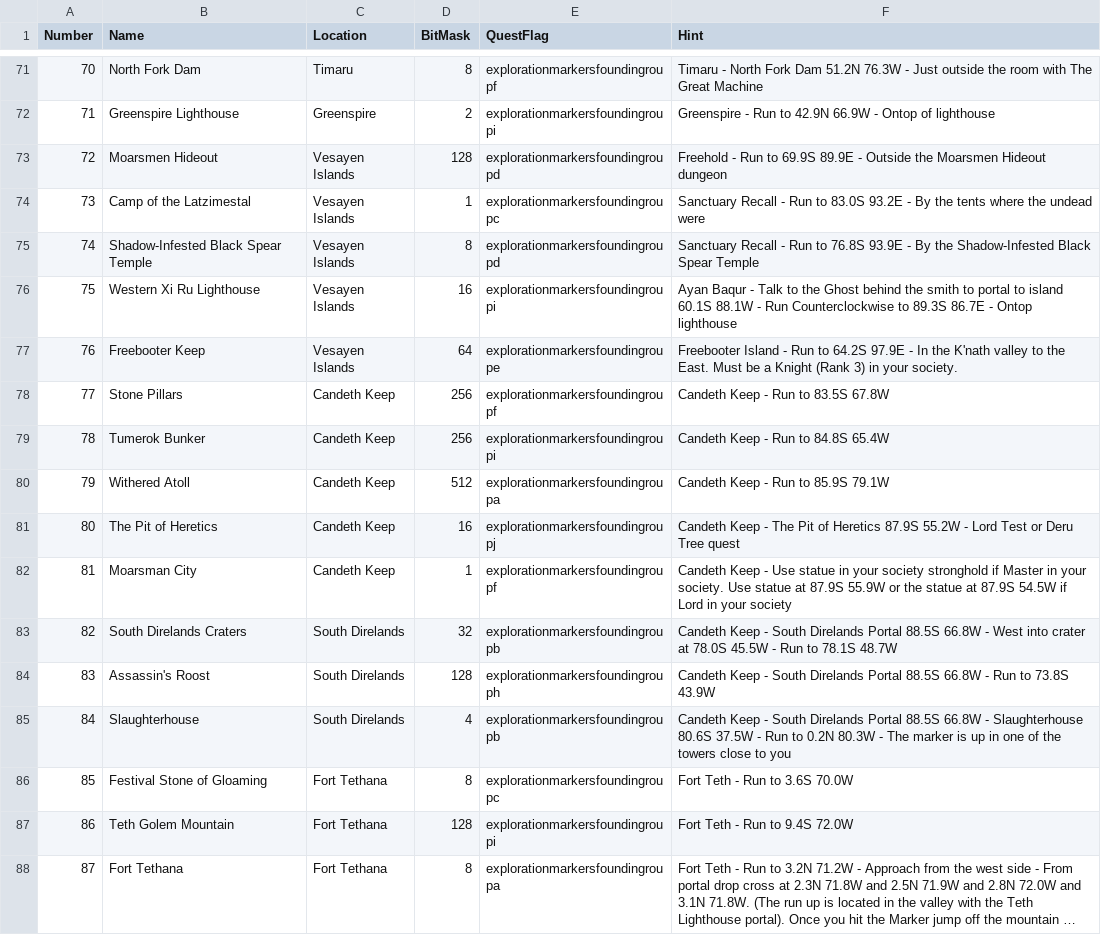
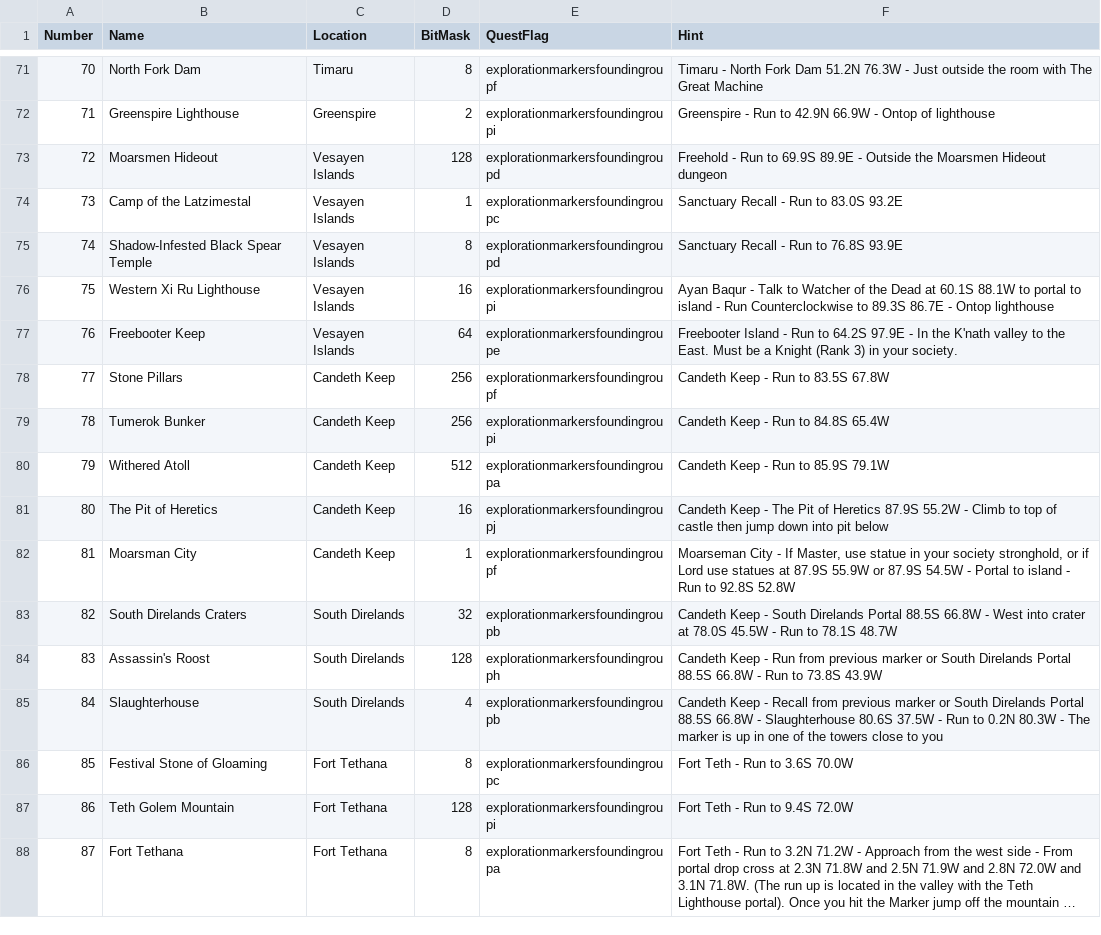
Before and after one commit to advis61/OracleOfDereth, a CSV file: OracleOfDereth/Resources/markers.csv, drawn as a sheet; only a part is shown, gaps mark what is left out; long unchanged cells end in …; the diff covers the shown part only.

Commit message:
Updated markers data

```diff
--- a/OracleOfDereth/Resources/markers.csv
+++ b/OracleOfDereth/Resources/markers.csv
@@ -73,5 +73,5 @@ Number,Name,Location,BitMask,QuestFlag,Hint
 72,Moarsmen Hideout,Vesayen Islands,128,explorationmarkersfoundingroupd,Freehold - Run to 69.9S 89.9E - Outside the Moarsmen Hideout dungeon
-73,Camp of the Latzimestal,Vesayen Islands,1,explorationmarkersfoundingroupc,Sanctuary Recall - Run to 83.0S 93.2E - By the tents where the undead were
-74,Shadow-Infested Black Spear Temple,Vesayen Islands,8,explorationmarkersfoundingroupd,Sanctuary Recall - Run to 76.8S 93.9E - By the Shadow-Infested Black Spear Temple
-75,Western Xi Ru Lighthouse,Vesayen Islands,16,explorationmarkersfoundingroupi,Ayan Baqur - Talk to the Ghost behind the smith to portal to island 60.1S 88.1W - Run Counterclockwise to 89.3S 86.7E - Ontop lighthouse
+73,Camp of the Latzimestal,Vesayen Islands,1,explorationmarkersfoundingroupc,Sanctuary Recall - Run to 83.0S 93.2E
+74,Shadow-Infested Black Spear Temple,Vesayen Islands,8,explorationmarkersfoundingroupd,Sanctuary Recall - Run to 76.8S 93.9E
+75,Western Xi Ru Lighthouse,Vesayen Islands,16,explorationmarkersfoundingroupi,Ayan Baqur - Talk to Watcher of the Dead at 60.1S 88.1W to portal to island - Run Counterclockwise to 89.3S 86.7E - Ontop lighthouse
 76,Freebooter Keep,Vesayen Islands,64,explorationmarkersfoundingroupe,Freebooter Island - Run to 64.2S 97.9E - In the K'nath valley to the East. Must be a Knight (Rank 3) in your society.
@@ -80,7 +80,7 @@ Number,Name,Location,BitMask,QuestFlag,Hint
 79,Withered Atoll,Candeth Keep,512,explorationmarkersfoundingroupa,Candeth Keep - Run to 85.9S 79.1W
-80,The Pit of Heretics,Candeth Keep,16,explorationmarkersfoundingroupj,Candeth Keep - The Pit of Heretics 87.9S 55.2W - Lord Test or Deru Tree quest
-81,Moarsman City,Candeth Keep,1,explorationmarkersfoundingroupf,Candeth Keep - Use statue in your society stronghold if Master in your society. Use statue at 87.9S 55.9W or the statue at 87.9S 54.5W if Lord in your society
+80,The Pit of Heretics,Candeth Keep,16,explorationmarkersfoundingroupj,Candeth Keep - The Pit of Heretics 87.9S 55.2W - Climb to top of castle then jump down into pit below
+81,Moarsman City,Candeth Keep,1,explorationmarkersfoundingroupf,"Moarseman City - If Master, use statue in your society stronghold, or if Lord use statues at 87.9S 55.9W or 87.9S 54.5W - Portal to island - Run to 92.8S 52.8W"
 82,South Direlands Craters,South Direlands,32,explorationmarkersfoundingroupb,Candeth Keep - South Direlands Portal 88.5S 66.8W - West into crater at 78.0S 45.5W - Run to 78.1S 48.7W
-83,Assassin's Roost,South Direlands,128,explorationmarkersfoundingrouph,Candeth Keep - South Direlands Portal 88.5S 66.8W - Run to 73.8S 43.9W
-84,Slaughterhouse,South Direlands,4,explorationmarkersfoundingroupb,Candeth Keep - South Direlands Portal 88.5S 66.8W - Slaughterhouse 80.6S 37.5W - Run to 0.2N 80.3W - The marker is up in one of the towers close to you
+83,Assassin's Roost,South Direlands,128,explorationmarkersfoundingrouph,Candeth Keep - Run from previous marker or South Direlands Portal 88.5S 66.8W - Run to 73.8S 43.9W
+84,Slaughterhouse,South Direlands,4,explorationmarkersfoundingroupb,Candeth Keep - Recall from previous marker or South Direlands Portal 88.5S 66.8W - Slaughterhouse 80.6S 37.5W - Run to 0.2N 80.3W - The marker is up in one of the towers close to you
 85,Festival Stone of Gloaming,Fort Tethana,8,explorationmarkersfoundingroupc,Fort Teth - Run to 3.6S 70.0W
```
Also changed, not shown: 14 edited cells elsewhere in this file.
